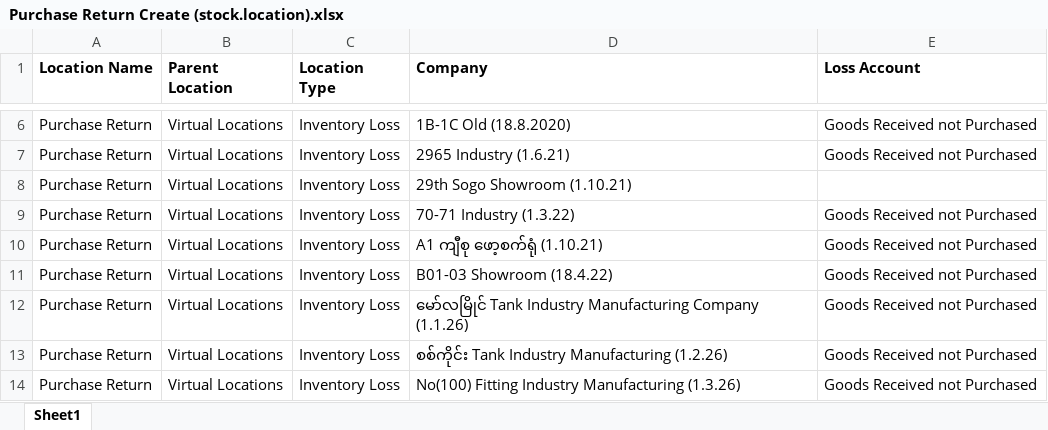
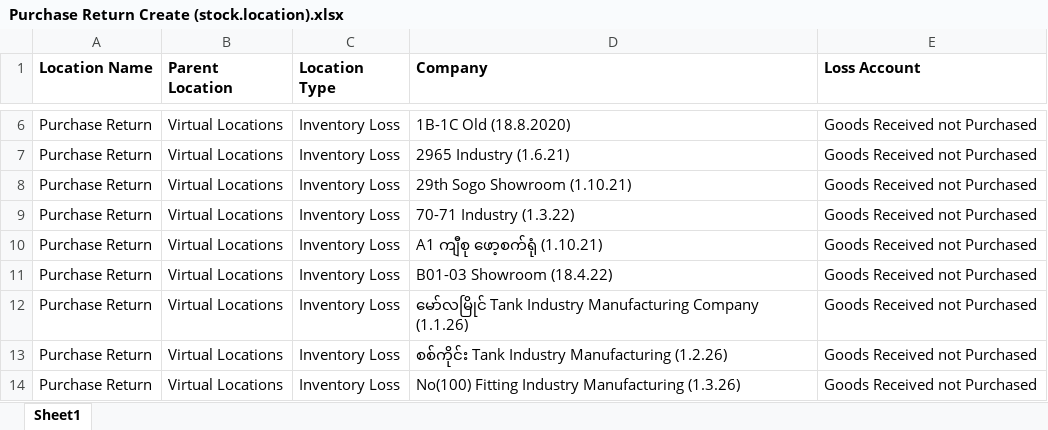
Before and after one commit to mmdg2019/ppg, an Excel workbook: script_migration_stock_config/static/data/Purchase Return Create (stock.location).xlsx, sheet Sheet1, drawn as a sheet; only a part is shown, gaps mark what is left out; values as stored, in another font and other column widths than the file's, no borders; the diff names each change by its address in the sheet, - before the commit and + after, or states it on an @@ line.

```diff
--- a/script_migration_stock_config/static/data/Purchase Return Create (stock.location).xlsx (sheet Sheet1)
+++ b/script_migration_stock_config/static/data/Purchase Return Create (stock.location).xlsx (sheet Sheet1)
-E8 (Loss Account): (empty)
+E8 (Loss Account): Goods Received not Purchased
```
Also changed, not shown: script_migration_stock_config/static/data/Inventory Adj (stock.location).xlsx, script_migration_stock_config/static/data/Recycle Receipt (stock.location).xlsx, 3 other files.
